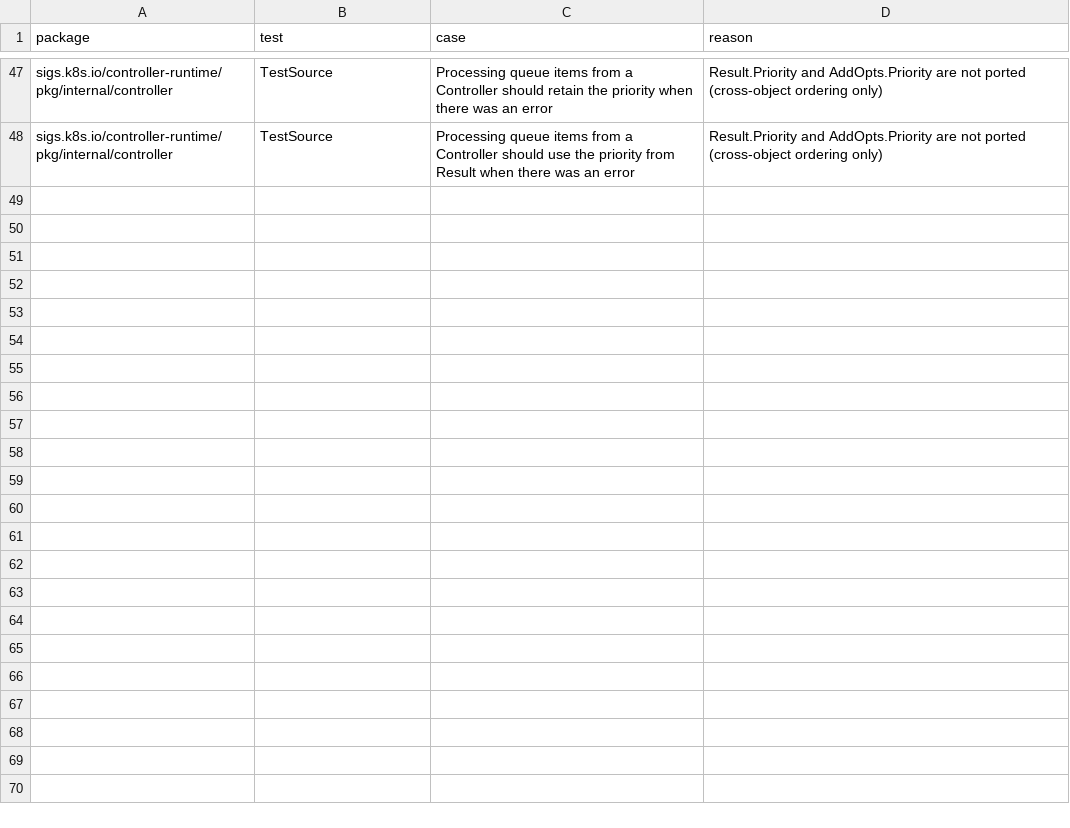
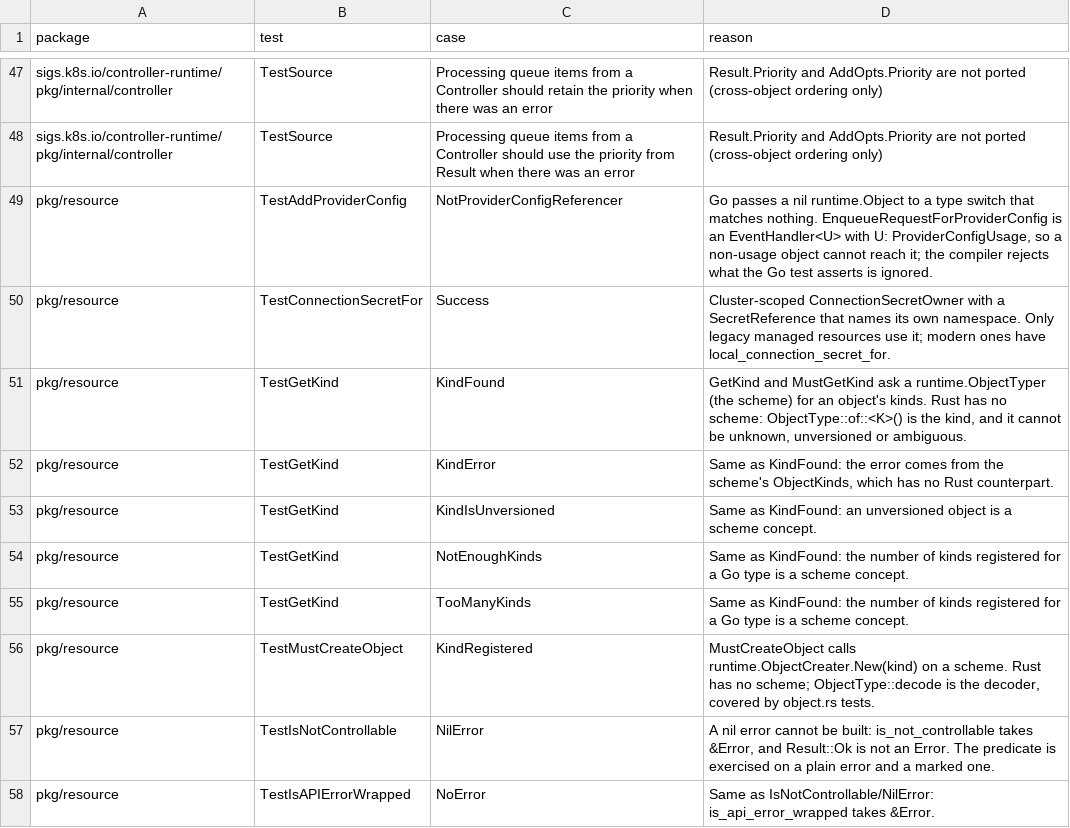
Before and after one commit to cychiang/crossplane-runtime-rs, a TSV file: docs/port-skips.tsv, drawn as a sheet; only a part is shown, gaps mark what is left out; the diff names each change by its address in the sheet, - before the commit and + after, or states it on an @@ line.

Commit message:
Port pkg/resource credentials, tracker, helpers, references
providerconfig_test.go (extract 7, tracker 3), resource_test.go helpers and tags, reference_test.go (5). Skips: nine rows for scheme, cluster-scoped and nil-error mechanics, in docs/port-skips.tsv.

```diff
--- a/docs/port-skips.tsv
+++ b/docs/port-skips.tsv
+row 49: pkg/resource | TestAddProviderConfig | NotProviderConfigReferencer | Go passes a nil runtime.Object to a type switch that matches nothing. EnqueueRequestForProviderConfig is an EventHandler<U> with U: ProviderConfigUsage, so a non-usage object cannot reach it; the compiler rejects what the Go test asserts is ignored.
+row 50: pkg/resource | TestConnectionSecretFor | Success | Cluster-scoped ConnectionSecretOwner with a SecretReference that names its own namespace. Only legacy managed resources use it; modern ones have local_connection_secret_for.
+row 51: pkg/resource | TestGetKind | KindFound | GetKind and MustGetKind ask a runtime.ObjectTyper (the scheme) for an object's kinds. Rust has no scheme: ObjectType::of::<K>() is the kind, and it cannot be unknown, unversioned or ambiguous.
+row 52: pkg/resource | TestGetKind | KindError | Same as KindFound: the error comes from the scheme's ObjectKinds, which has no Rust counterpart.
+row 53: pkg/resource | TestGetKind | KindIsUnversioned | Same as KindFound: an unversioned object is a scheme concept.
+row 54: pkg/resource | TestGetKind | NotEnoughKinds | Same as KindFound: the number of kinds registered for a Go type is a scheme concept.
+row 55: pkg/resource | TestGetKind | TooManyKinds | Same as KindFound: the number of kinds registered for a Go type is a scheme concept.
+row 56: pkg/resource | TestMustCreateObject | KindRegistered | MustCreateObject calls runtime.ObjectCreater.New(kind) on a scheme. Rust has no scheme; ObjectType::decode is the decoder, covered by object.rs tests.
+row 57: pkg/resource | TestIsNotControllable | NilError | A nil error cannot be built: is_not_controllable takes &Error, and Result::Ok is not an Error. The predicate is exercised on a plain error and a marked one.
+row 58: pkg/resource | TestIsAPIErrorWrapped | NoError | Same as IsNotControllable/NilError: is_api_error_wrapped takes &Error.
```
Also changed, not shown: 10 other files.
